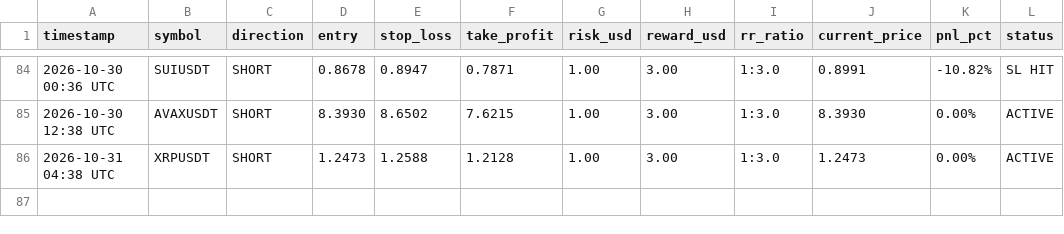
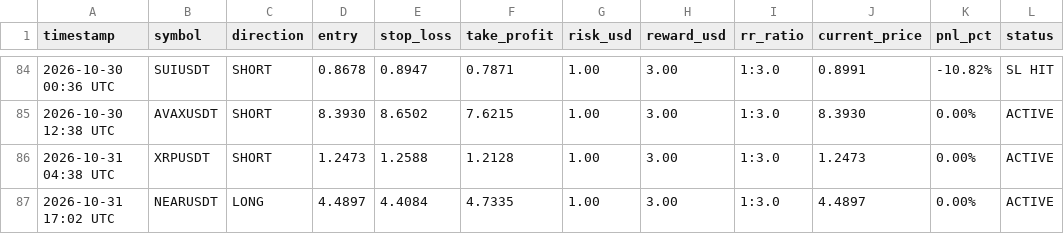
Before and after one commit to musha1229/crypto-future-bot, a CSV file: futures_log.csv, drawn as a sheet; only a part is shown, gaps mark what is left out; the diff names each change by its address in the sheet, - before the commit and + after, or states it on an @@ line.

```diff
--- a/futures_log.csv
+++ b/futures_log.csv
+row 87: 2026-10-31 17:02 UTC | NEARUSDT | LONG | 4.4897 | 4.4084 | 4.7335 | 1.00 | 3.00 | 1:3.0 | 4.4897 | 0.00% | ACTIVE
```
